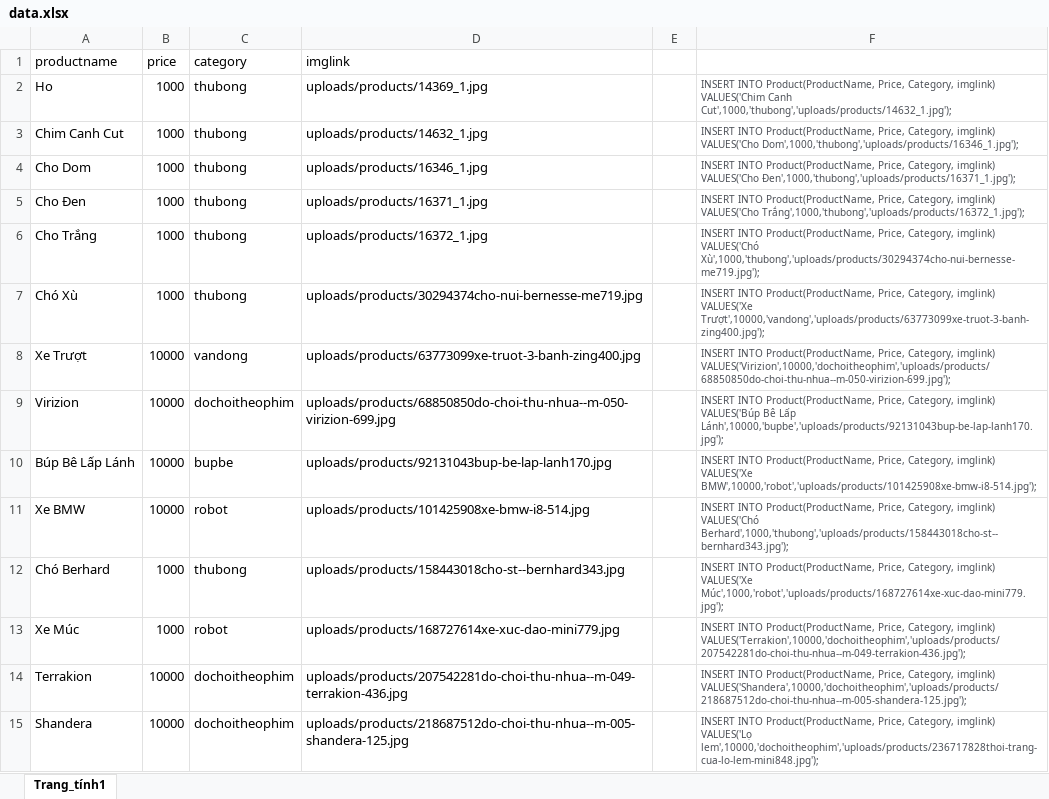
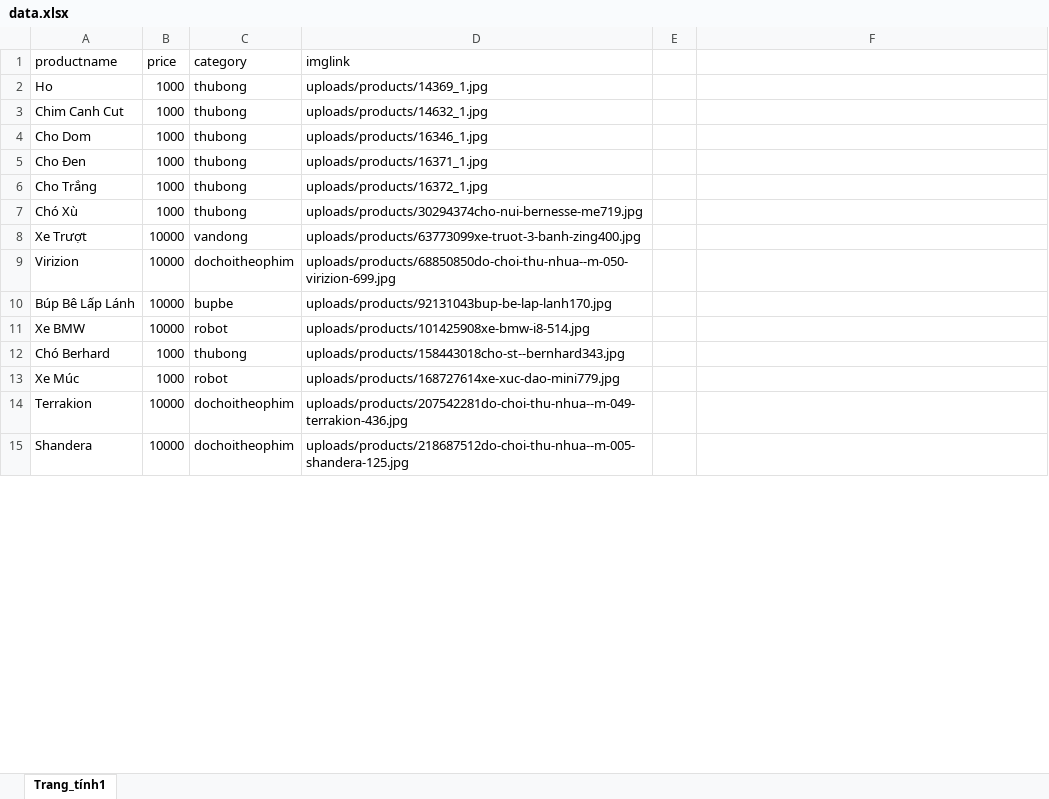
Before and after one commit to nguyentrongngoc/Kiddytoys.vn, an Excel workbook: data.xlsx, sheet Trang_tính1, drawn as a sheet; only a part is shown; values as stored, in another font and other column widths than the file's, no borders; the diff covers the shown part only; the diff names each change by its address in the sheet, - before the commit and + after, or states it on an @@ line.

```diff
--- a/data.xlsx (sheet Trang_tính1)
+++ b/data.xlsx (sheet Trang_tính1)
-F2: INSERT INTO Product(ProductName, Price, Category, imglink) VALUES('Chim Canh Cut',1000,'thubong','uploads/products/14632_1.jpg');
+F2: (empty)
-F3: INSERT INTO Product(ProductName, Price, Category, imglink) VALUES('Cho Dom',1000,'thubong','uploads/products/16346_1.jpg');
+F3: (empty)
-F4: INSERT INTO Product(ProductName, Price, Category, imglink) VALUES('Cho Đen',1000,'thubong','uploads/products/16371_1.jpg');
+F4: (empty)
-F5: INSERT INTO Product(ProductName, Price, Category, imglink) VALUES('Cho Trắng',1000,'thubong','uploads/products/16372_1.jpg');
+F5: (empty)
-F6: INSERT INTO Product(ProductName, Price, Category, imglink) VALUES('Chó Xù',1000,'thubong','uploads/products/30294374cho-nui-bernesse-me719.jpg');
+F6: (empty)
-F7: INSERT INTO Product(ProductName, Price, Category, imglink) VALUES('Xe Trượt',10000,'vandong','uploads/products/63773099xe-truot-3-banh-zing400.jpg');
+F7: (empty)
-F8: INSERT INTO Product(ProductName, Price, Category, imglink) VALUES('Virizion',10000,'dochoitheophim','uploads/products/68850850do-choi-thu-nhua--m-050-virizion-699.jpg');
+F8: (empty)
-F9: INSERT INTO Product(ProductName, Price, Category, imglink) VALUES('Búp Bê Lấp Lánh',10000,'bupbe','uploads/products/92131043bup-be-lap-lanh170.jpg');
+F9: (empty)
-F10: INSERT INTO Product(ProductName, Price, Category, imglink) VALUES('Xe BMW',10000,'robot','uploads/products/101425908xe-bmw-i8-514.jpg');
+F10: (empty)
-F11: INSERT INTO Product(ProductName, Price, Category, imglink) VALUES('Chó Berhard',1000,'thubong','uploads/products/158443018cho-st--bernhard343.jpg');
+F11: (empty)
-F12: INSERT INTO Product(ProductName, Price, Category, imglink) VALUES('Xe Múc',1000,'robot','uploads/products/168727614xe-xuc-dao-mini779.jpg');
+F12: (empty)
-F13: INSERT INTO Product(ProductName, Price, Category, imglink) VALUES('Terrakion',10000,'dochoitheophim','uploads/products/207542281do-choi-thu-nhua--m-049-terrakion-436.jpg');
+F13: (empty)
-F14: INSERT INTO Product(ProductName, Price, Category, imglink) VALUES('Shandera',10000,'dochoitheophim','uploads/products/218687512do-choi-thu-nhua--m-005-shandera-125.jpg');
+F14: (empty)
-F15: INSERT INTO Product(ProductName, Price, Category, imglink) VALUES('Lọ lem',10000,'dochoitheophim','uploads/products/236717828thoi-trang-cua-lo-lem-mini848.jpg');
+F15: (empty)
```
Also changed, not shown: 72 edited cells elsewhere in this sheet, 2 other files.
